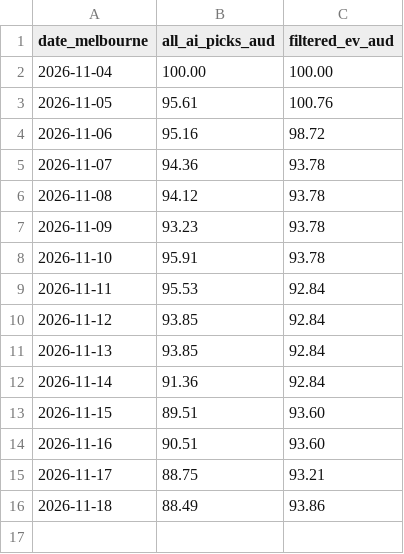
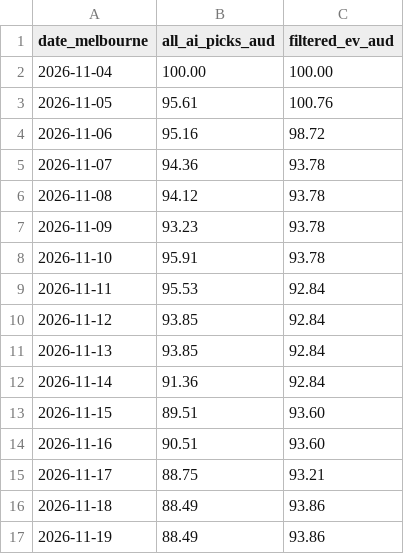
Before and after one commit to kensu-kimsu/nbamoneyprinter, a CSV file: research/prediction_results/bankroll_daily_history.csv, drawn as a sheet.

```diff
--- a/research/prediction_results/bankroll_daily_history.csv
+++ b/research/prediction_results/bankroll_daily_history.csv
@@ -16 +16,2 @@ date_melbourne,all_ai_picks_aud,filtered_ev_aud
 2026-11-18,88.49,93.86
+2026-11-19,88.49,93.86
```
Also changed, not shown: 2 other files.
